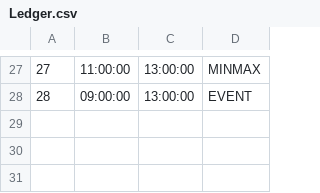
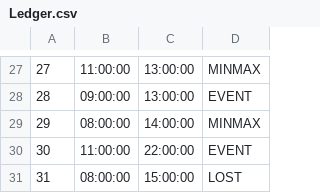
Before and after one commit to smcgovern2/smcgovern2-U4-ParkingApp, a CSV file: Ledger.csv, drawn as a sheet; only a part is shown, gaps mark what is left out.

```diff
--- a/Ledger.csv
+++ b/Ledger.csv
@@ -28 +28,4 @@
 28,09:00:00,13:00:00,EVENT
+29,08:00:00,14:00:00,MINMAX
+30,11:00:00,22:00:00,EVENT
+31,08:00:00,15:00:00,LOST
```
Also changed, not shown: 2 other files.
